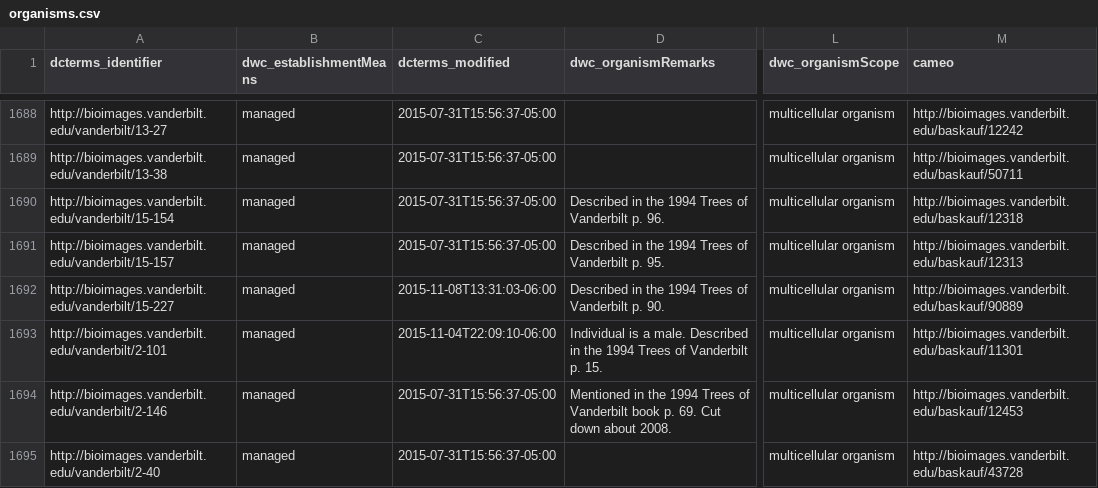
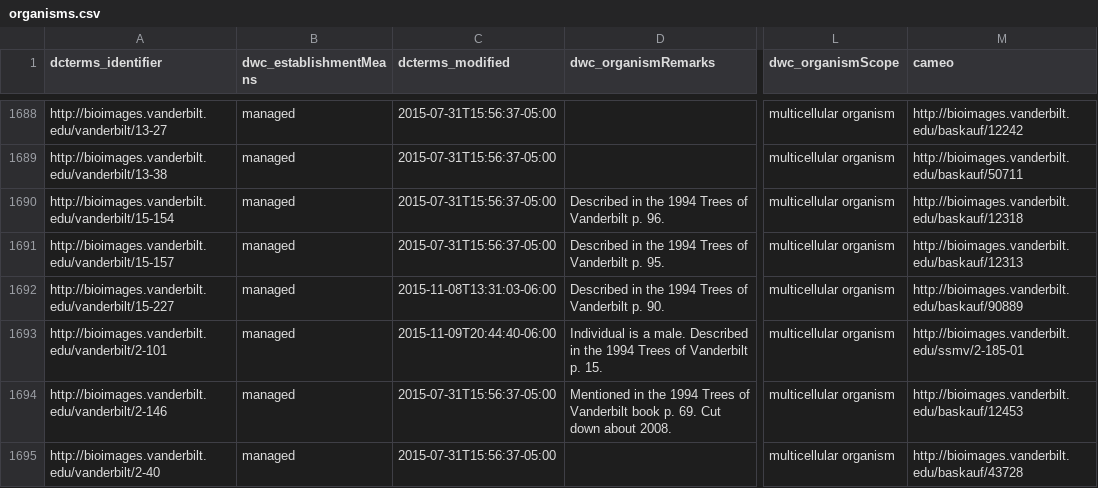
Before and after one commit to baskaufs/Bioimages, a CSV file: organisms.csv, drawn as a sheet; only a part is shown, gaps mark what is left out; the diff covers the shown part only; the diff names each change by its address in the sheet, - before the commit and + after, or states it on an @@ line.

```diff
--- a/organisms.csv
+++ b/organisms.csv
-C1693 (dcterms_modified): 2015-11-04T22:09:10-06:00
+C1693 (dcterms_modified): 2015-11-09T20:44:40-06:00
-M1693 (cameo): http://bioimages.vanderbilt.edu/baskauf/11301
+M1693 (cameo): http://bioimages.vanderbilt.edu/ssmv/2-185-01
```
Also changed, not shown: 16 edited cells elsewhere in this file, tour-buttons.csv.
